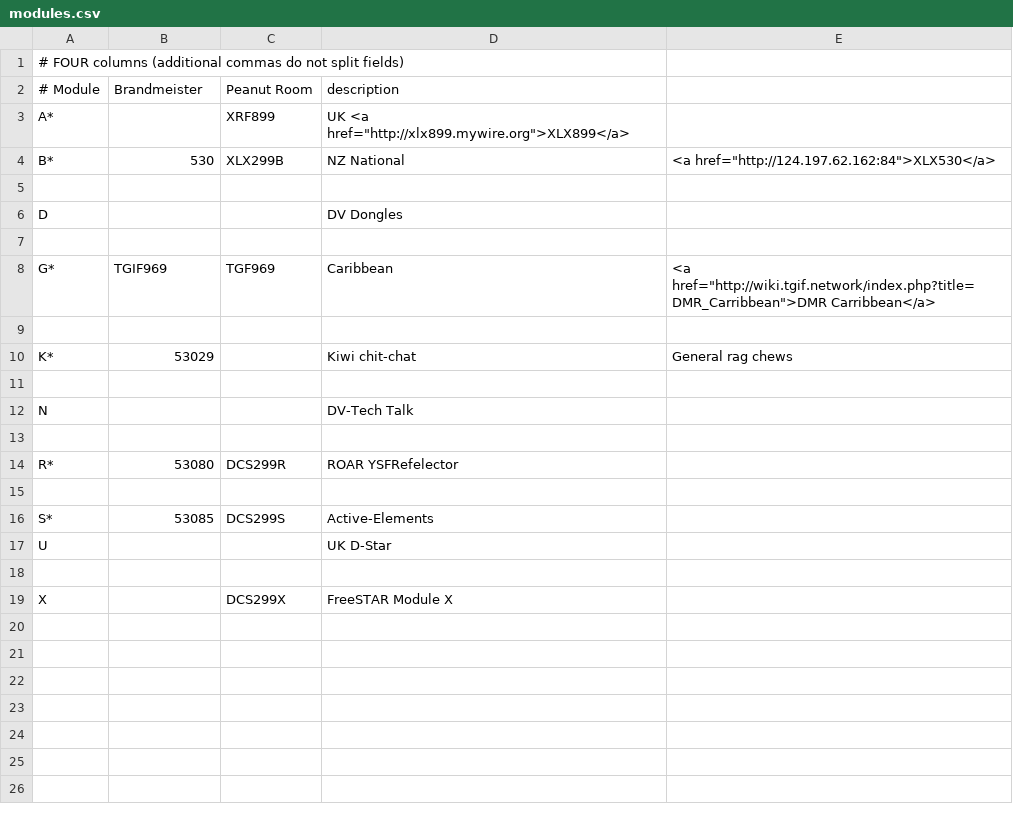
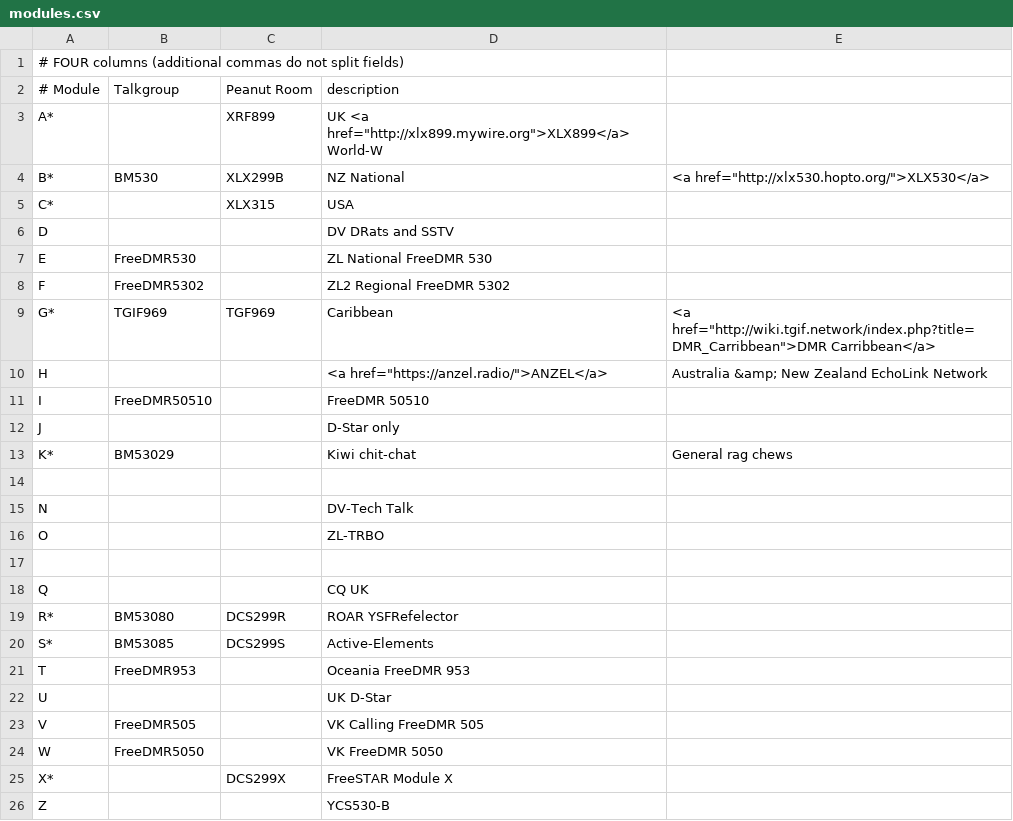
Before and after one commit to DigitalVoiceNZ/xlx299, a CSV file: pgs/modules.csv, drawn as a sheet; removed rows and columns are numbered as before the commit, all else as after; the diff names each change by its address in the sheet, - before the commit and + after, or states it on an @@ line.

Commit message:
update module table, support FreeDMR TG

```diff
--- a/pgs/modules.csv
+++ b/pgs/modules.csv
-B2: Brandmeister
+B2: Talkgroup
-D3 (description): …<a href="http://xlx899.mywire.org">XLX899</a>
+D3 (description): …<a href="http://xlx899.mywire.org">XLX899</a> World-W
-B4 (Talkgroup): 530
+B4 (Talkgroup): BM530
-E4: <a href="http://124.197.62.162:84">XLX530</a>
+E4: <a href="http://xlx530.hopto.org/">XLX530</a>
-row 5: (empty)
+row 5: C* |  | XLX315 | USA
-D6 (description): DV Dongles
+D6 (description): DV DRats and SSTV
-row 7: (empty)
+row 7: E | FreeDMR530 |  | ZL National FreeDMR 530
+row 8: F | FreeDMR5302 |  | ZL2 Regional FreeDMR 5302
-row 10: (empty)
+row 10: H |  |  | <a href="https://anzel.radio/">ANZEL</a> | Australia &amp; New Zealand EchoLink Network
+row 11: I | FreeDMR50510 |  | FreeDMR 50510
+row 12: J |  |  | D-Star only
-B13 (Talkgroup): 53029
+B13 (Talkgroup): BM53029
+row 16: O |  |  | ZL-TRBO
+row 18: Q |  |  | CQ UK
-B19 (Talkgroup): 53080
+B19 (Talkgroup): BM53080
-row 15: (empty)
-B20 (Talkgroup): 53085
+B20 (Talkgroup): BM53085
+row 21: T | FreeDMR953 |  | Oceania FreeDMR 953
-row 23: (empty)
+row 23: V | FreeDMR505 |  | VK Calling FreeDMR 505
+row 24: W | FreeDMR5050 |  | VK FreeDMR 5050
-A25 (# Module): X
+A25 (# Module): X*
+row 26: Z |  |  | YCS530-B
```
Also changed, not shown: 1 other file.
